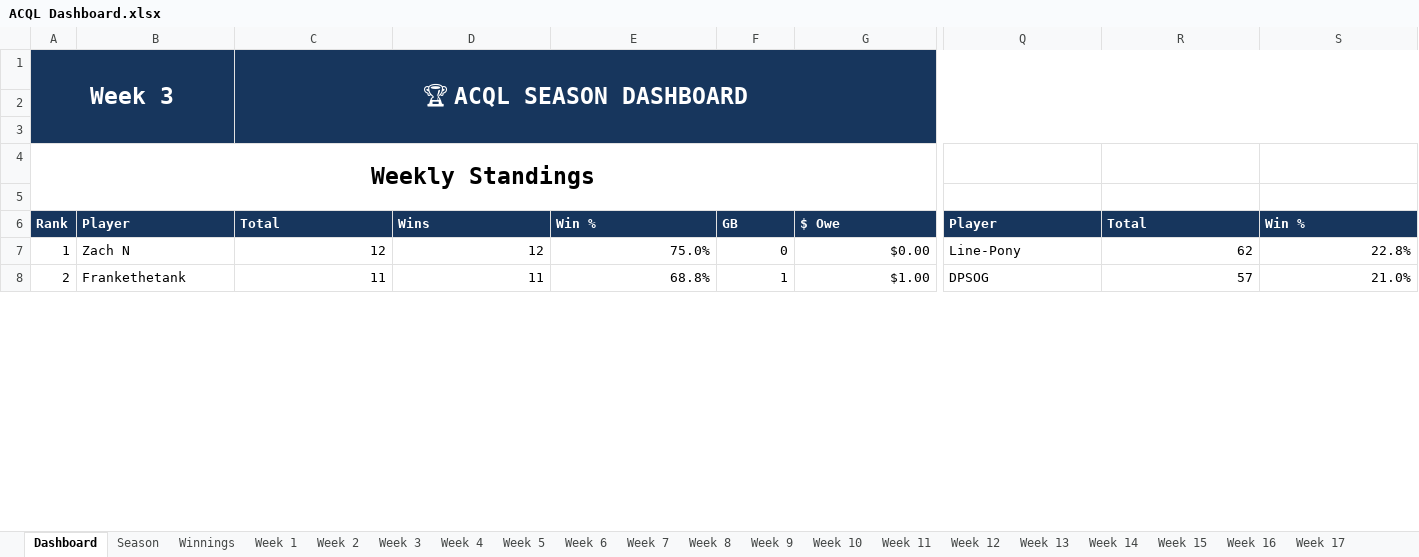
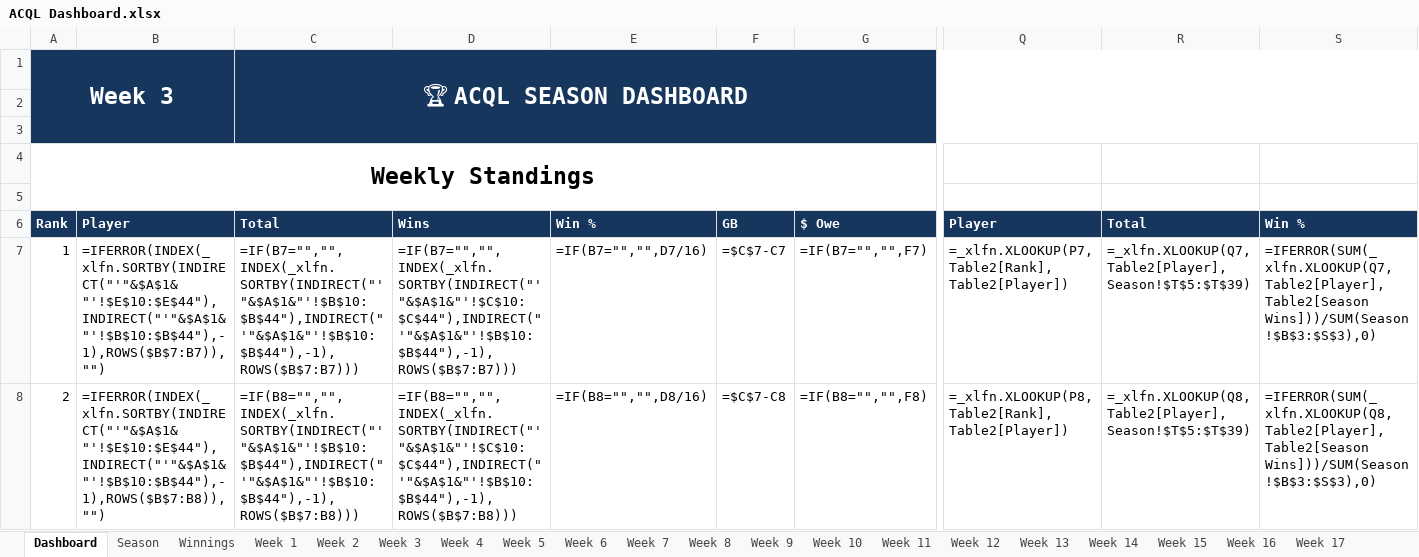
Before and after one commit to SamPhelps22/ACQL-Dashboard-x, an Excel workbook: ACQL Dashboard.xlsx, sheet Dashboard, drawn as a sheet; only a part is shown, gaps mark what is left out; values as stored, in another font and other column widths than the file's, no borders; formulas without a stored value are shown as written; table styles not drawn; removed rows and columns are numbered as before the commit, all else as after; rows hold the shown columns only; the diff covers the shown part only; the diff names each change by its address in the sheet, - before the commit and + after, or states it on an @@ line.

```diff
--- a/ACQL Dashboard.xlsx (sheet Dashboard)
+++ b/ACQL Dashboard.xlsx (sheet Dashboard)
-row 5: (empty)
+row 5: (empty)
-B7: Zach N
+B7: =IFERROR(INDEX(_xlfn.SORTBY(INDIRECT("'"&$A$1&"'!$E$10:$E$44"),INDIRECT("'"&$A$1&"'!$B$10:$B$44"),-1),ROWS($B$7:B7)),"")
-C7: 12
+C7: =IF(B7="","",INDEX(_xlfn.SORTBY(INDIRECT("'"&$A$1&"'!$B$10:$B$44"),INDIRECT("'"&$A$1&"'!$B$10:$B$44"),-1),ROWS($B$7:B7)))
-D7: 12
+D7: =IF(B7="","",INDEX(_xlfn.SORTBY(INDIRECT("'"&$A$1&"'!$C$10:$C$44"),INDIRECT("'"&$A$1&"'!$B$10:$B$44"),-1),ROWS($B$7:B7)))
-E7: 75.0%
+E7: =IF(B7="","",D7/16)
-F7: 0
+F7: =$C$7-C7
-G7: $0.00
+G7: =IF(B7="","",F7)
-Q7: Line-Pony
+Q7: =_xlfn.XLOOKUP(P7,Table2[Rank],Table2[Player])
-R7: 62
+R7: =_xlfn.XLOOKUP(Q7,Table2[Player],Season!$T$5:$T$39)
-S7: 22.8%
+S7: =IFERROR(SUM(_xlfn.XLOOKUP(Q7,Table2[Player],Table2[Season Wins]))/SUM(Season!$B$3:$S$3),0)
-B8: Frankethetank
+B8: =IFERROR(INDEX(_xlfn.SORTBY(INDIRECT("'"&$A$1&"'!$E$10:$E$44"),INDIRECT("'"&$A$1&"'!$B$10:$B$44"),-1),ROWS($B$7:B8)),"")
-C8: 11
+C8: =IF(B8="","",INDEX(_xlfn.SORTBY(INDIRECT("'"&$A$1&"'!$B$10:$B$44"),INDIRECT("'"&$A$1&"'!$B$10:$B$44"),-1),ROWS($B$7:B8)))
-D8: 11
+D8: =IF(B8="","",INDEX(_xlfn.SORTBY(INDIRECT("'"&$A$1&"'!$C$10:$C$44"),INDIRECT("'"&$A$1&"'!$B$10:$B$44"),-1),ROWS($B$7:B8)))
-E8: 68.8%
+E8: =IF(B8="","",D8/16)
-F8: 1
+F8: =$C$7-C8
-G8: $1.00
+G8: =IF(B8="","",F8)
-Q8: DPSOG
+Q8: =_xlfn.XLOOKUP(P8,Table2[Rank],Table2[Player])
-R8: 57
+R8: =_xlfn.XLOOKUP(Q8,Table2[Player],Season!$T$5:$T$39)
-S8: 21.0%
+S8: =IFERROR(SUM(_xlfn.XLOOKUP(Q8,Table2[Player],Table2[Season Wins]))/SUM(Season!$B$3:$S$3),0)
```
Also changed, not shown: 410 edited cells elsewhere in this sheet, sheet Season, sheet Winnings, sheet Week 6, sheet Week 7, sheet Week 8, sheet Week 9, 12 more sheets.
